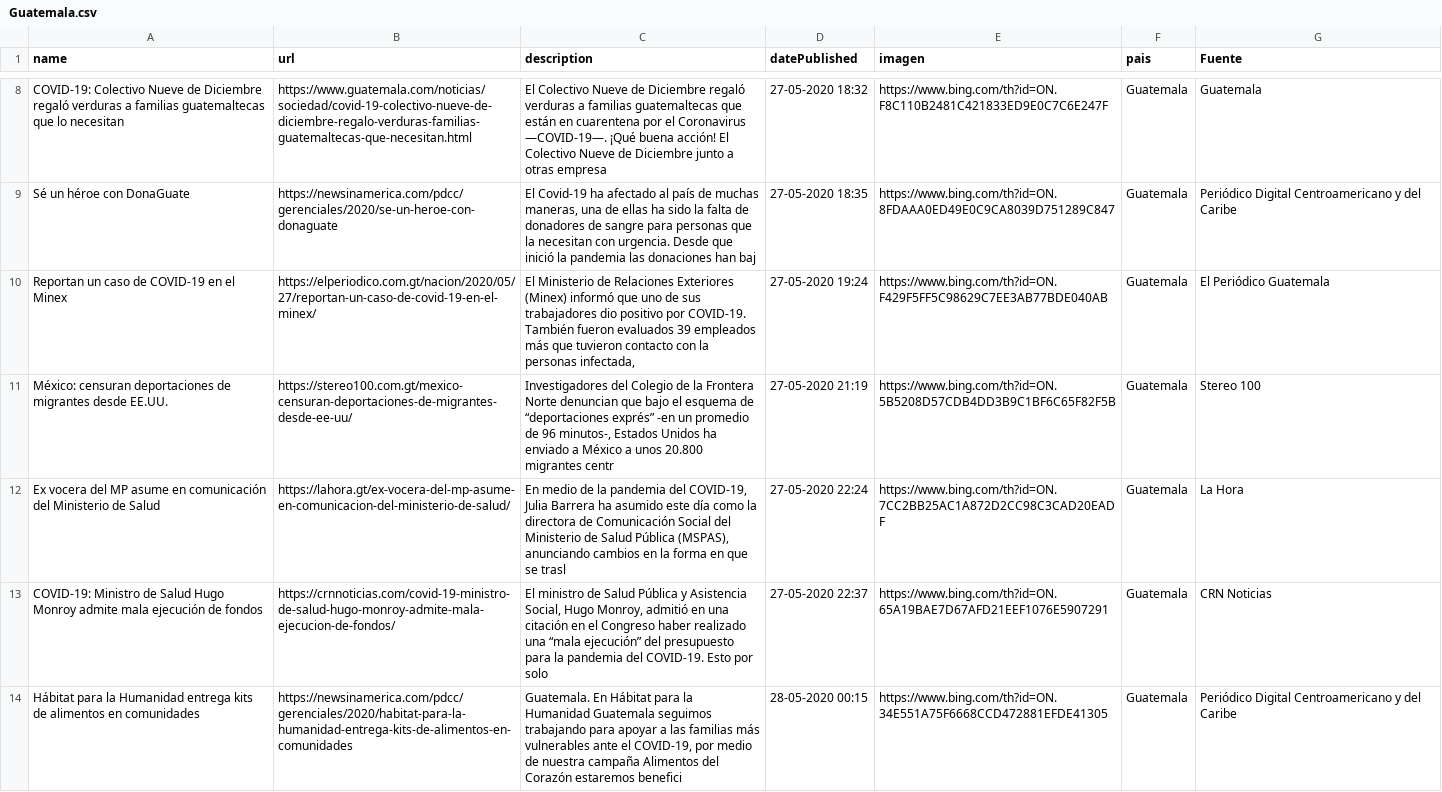
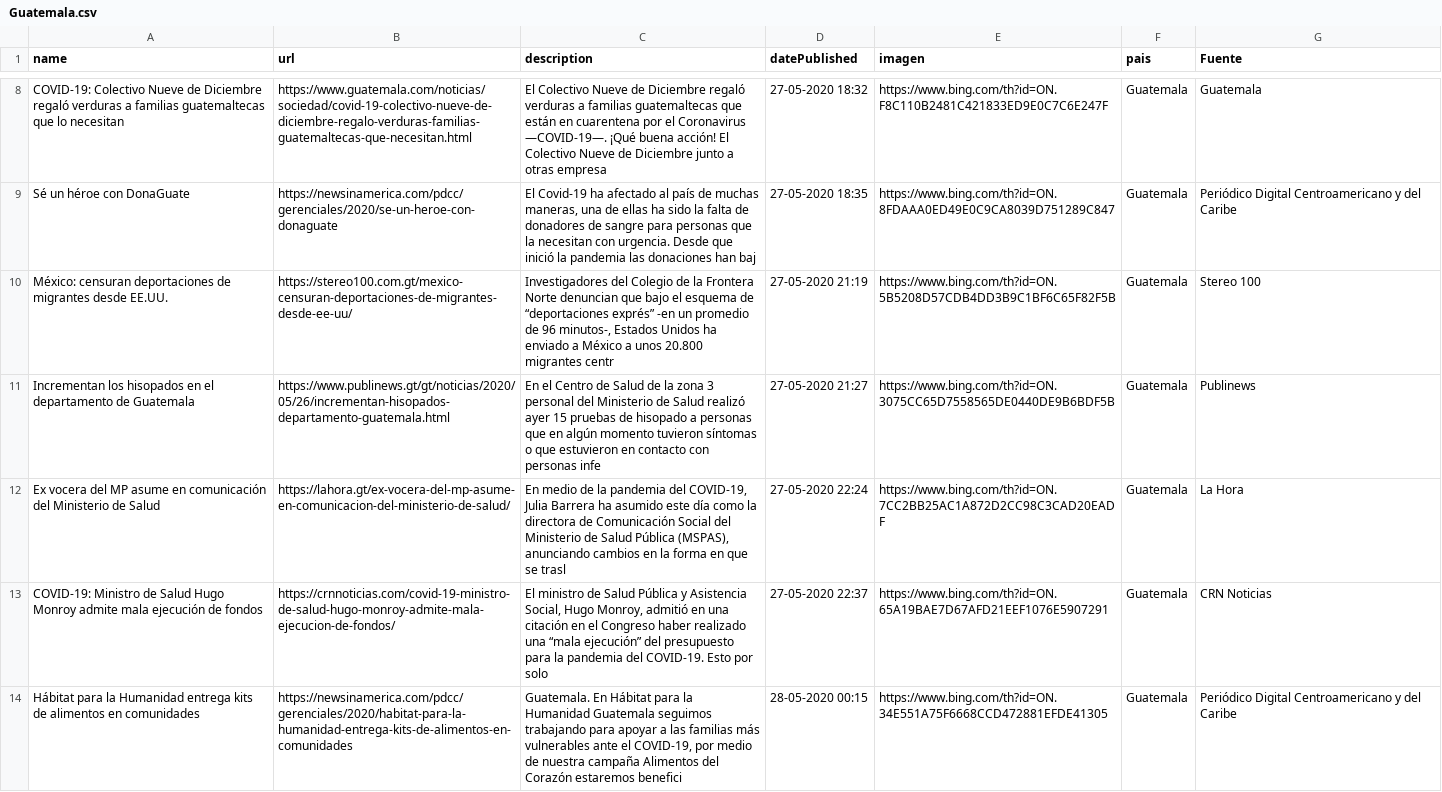
Before and after one commit to Sud-Austral/Datos_Guatemala, a CSV file: bing/news/Guatemala.csv, drawn as a sheet; only a part is shown, gaps mark what is left out; the diff covers the shown part only.

```diff
--- a/bing/news/Guatemala.csv
+++ b/bing/news/Guatemala.csv
@@ -9,4 +9,4 @@ COVID-19: Colectivo Nueve de Diciembre regaló verduras a familias guatemaltecas
 Sé un héroe con DonaGuate,https://newsinamerica.com/pdcc/gerenciales/2020/se-un-heroe-con-donaguate,"El Covid-19 ha afectado al país de muchas maneras, una de ellas ha sido la falta de donadores de sangre para personas que la necesitan con urgencia. Desde que inició la pandemia las donaciones han baj",27-05-2020 18:35,https://www.bing.com/th?id=ON.8FDAAA0ED49E0C9CA8039D751289C847,Guatemala,Periódico Digital Centroamericano y del Caribe
-Reportan un caso de COVID-19 en el Minex,https://elperiodico.com.gt/nacion/2020/05/27/reportan-un-caso-de-covid-19-en-el-minex/,"El Ministerio de Relaciones Exteriores (Minex) informó que uno de sus trabajadores dio positivo por COVID-19. También fueron evaluados 39 empleados más que tuvieron contacto con la personas infectada,",27-05-2020 19:24,https://www.bing.com/th?id=ON.F429F5FF5C98629C7EE3AB77BDE040AB,Guatemala,El Periódico Guatemala
 México: censuran deportaciones de migrantes desde EE.UU.,https://stereo100.com.gt/mexico-censuran-deportaciones-de-migrantes-desde-ee-uu/,"Investigadores del Colegio de la Frontera Norte denuncian que bajo el esquema de “deportaciones exprés” -en un promedio de 96 minutos-, Estados Unidos ha enviado a México a unos 20.800 migrantes centr",27-05-2020 21:19,https://www.bing.com/th?id=ON.5B5208D57CDB4DD3B9C1BF6C65F82F5B,Guatemala,Stereo 100
+Incrementan los hisopados en el departamento de Guatemala,https://www.publinews.gt/gt/noticias/2020/05/26/incrementan-hisopados-departamento-guatemala.html,En el Centro de Salud de la zona 3 personal del Ministerio de Salud realizó ayer 15 pruebas de hisopado a personas que en algún momento tuvieron síntomas o que estuvieron en contacto con personas infe,27-05-2020 21:27,https://www.bing.com/th?id=ON.3075CC65D7558565DE0440DE9B6BDF5B,Guatemala,Publinews
 Ex vocera del MP asume en comunicación del Ministerio de Salud,https://lahora.gt/ex-vocera-del-mp-asume-en-comunicacion-del-ministerio-de-salud/,"En medio de la pandemia del COVID-19, Julia Barrera ha asumido este día como la directora de Comunicación Social del Ministerio de Salud Pública (MSPAS), anunciando cambios en la forma en que se trasl",27-05-2020 22:24,https://www.bing.com/th?id=ON.7CC2BB25AC1A872D2CC98C3CAD20EADF,Guatemala,La Hora
```
Also changed, not shown: 2 added rows and 2 removed rows elsewhere in this file, Twitter/Tweet.csv.
